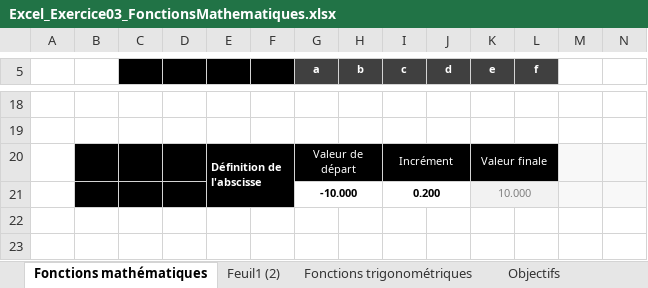
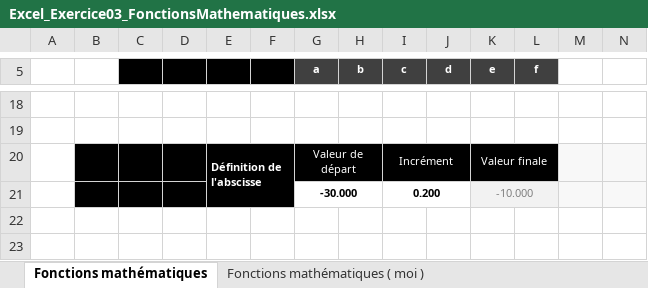
Before and after one commit to laurentiu667/Remise-C13, an Excel workbook: Excel_Exercice03_FonctionsMathematiques.xlsx, sheet Fonctions mathématiques, drawn as a sheet; only a part is shown, gaps mark what is left out; values as stored, in another font and other column widths than the file's, no borders; charts and pictures not drawn; removed rows and columns are numbered as before the commit, all else as after; rows hold the shown columns only; the diff covers the shown part only; the diff names each change by its address in the sheet, - before the commit and + after, or states it on an @@ line.

```diff
--- a/Excel_Exercice03_FonctionsMathematiques.xlsx (sheet Fonctions mathématiques)
+++ b/Excel_Exercice03_FonctionsMathematiques.xlsx (sheet Fonctions mathématiques)
-sheet tab: Feuil1 (2)
+sheet tab: Fonctions mathématiques ( moi )
-row 21:  |  |  |  |  |  | -10.000 |  | 0.200 |  | 10.000
+row 21:  |  |  |  |  |  | -30.000 |  | 0.200 |  | -10.000
```
Also changed, not shown: other rows of this sheet, other sheet tabs, charts or pictures.
